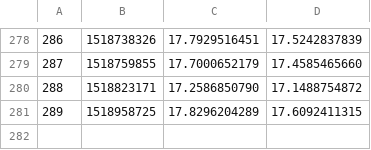
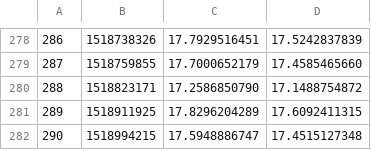
Before and after one commit to filhohao/filhohao.github.io, a CSV file: OUT_PRECO_COTA.csv, drawn as a sheet; only a part is shown, gaps mark what is left out.

Commit message:
latest update

```diff
--- a/OUT_PRECO_COTA.csv
+++ b/OUT_PRECO_COTA.csv
@@ -280,2 +280,3 @@
 288,1518823171,17.2586850790,17.1488754872
-289,1518958725,17.8296204289,17.6092411315
+289,1518911925,17.8296204289,17.6092411315
+290,1518994215,17.5948886747,17.4515127348
```
